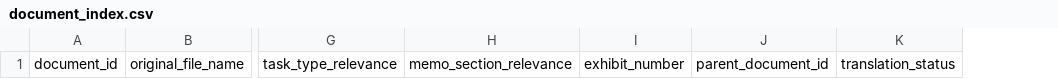
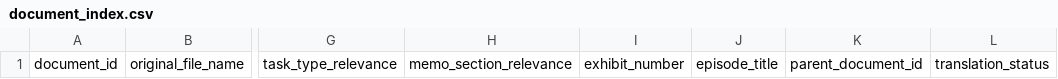
Before and after one commit to kelavok/uscis_semi_auto_petitions, a CSV file: case_workspace/_template/indexes/document_index.csv, drawn as a sheet; only a part is shown, gaps mark what is left out; the diff names each change by its address in the sheet, - before the commit and + after, or states it on an @@ line.

```diff
--- a/case_workspace/_template/indexes/document_index.csv
+++ b/case_workspace/_template/indexes/document_index.csv
+column J, row 1: episode_title
```
Also changed, not shown: 39 other files.
